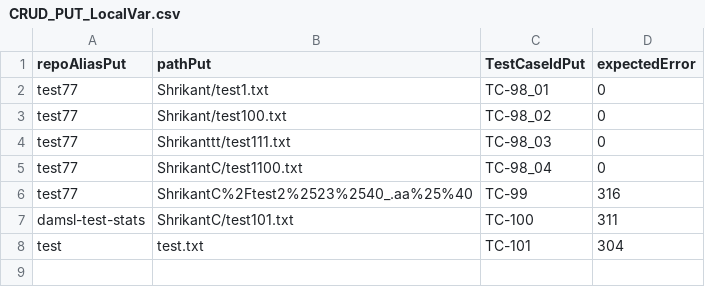
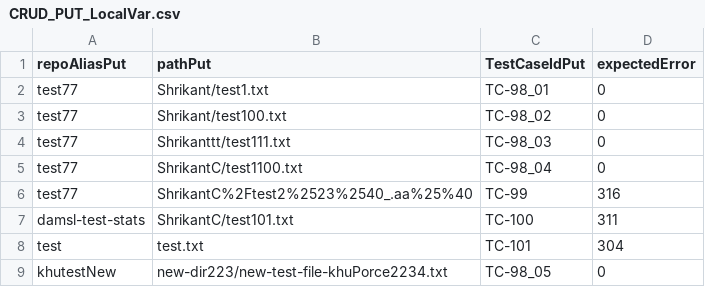
Before and after one commit to pks2017/TaurusSetUpDemo, a CSV file: ApiTesting/DAMsl/DataSet/CRUD/CRUD_PUT_LocalVar.csv, drawn as a sheet; the diff names each change by its address in the sheet, - before the commit and + after, or states it on an @@ line.

```diff
--- a/ApiTesting/DAMsl/DataSet/CRUD/CRUD_PUT_LocalVar.csv
+++ b/ApiTesting/DAMsl/DataSet/CRUD/CRUD_PUT_LocalVar.csv
+row 9: khutestNew | new-dir223/new-test-file-khuPorce2234.txt | TC-98_05 | 0
```
Also changed, not shown: ApiTesting/DAMsl/DataSet/CRUD/CRUD_PATCH_LocalVar.csv, ApiTesting/DAMsl/DataSet/Porcelain/Porcelain_GET_Get_Contentents_of_file.csv, 22 other files.
